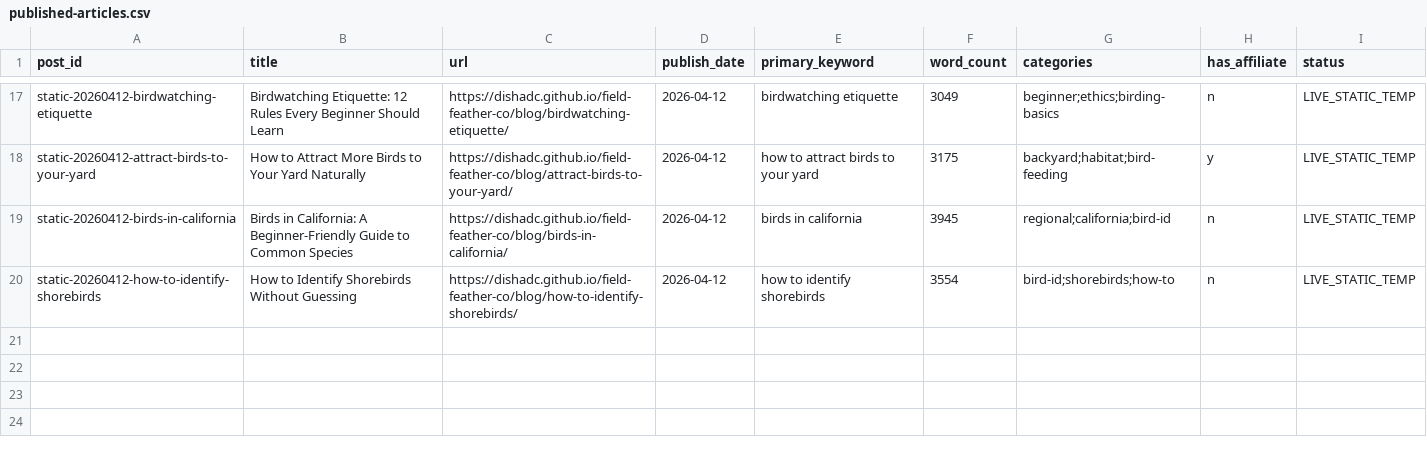
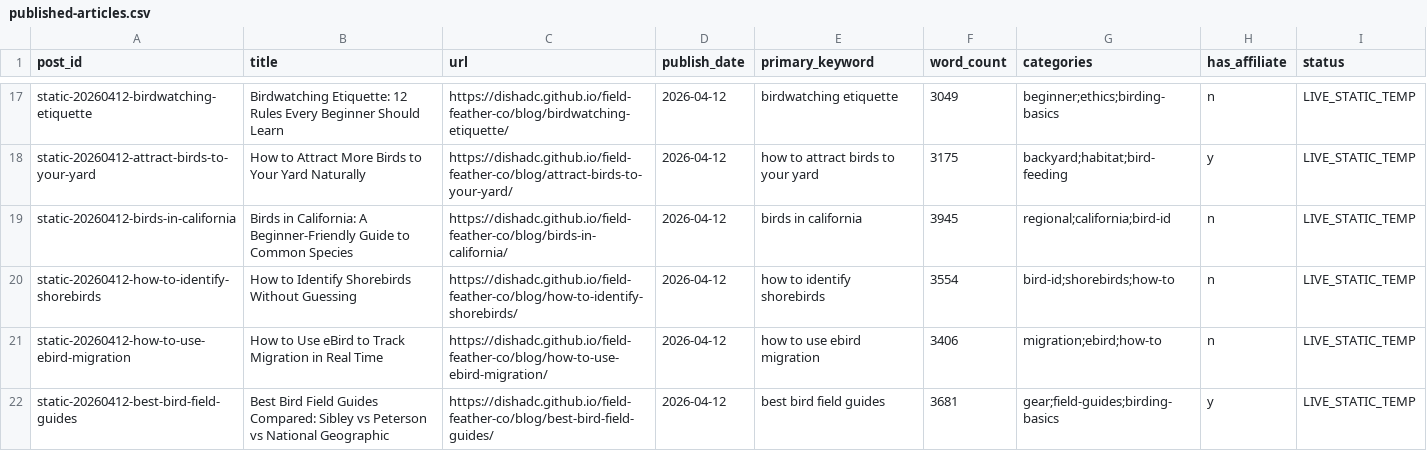
Before and after one commit to dishadc/field-feather-co, a CSV file: data/published-articles.csv, drawn as a sheet; only a part is shown, gaps mark what is left out.

```diff
--- a/data/published-articles.csv
+++ b/data/published-articles.csv
@@ -20 +20,3 @@ static-20260412-birds-in-california,Birds in California: A Beginner-Friendly Gui
 static-20260412-how-to-identify-shorebirds,How to Identify Shorebirds Without Guessing,https://dishadc.github.io/field-feather-co/blog/how-to-identify-shorebirds/,2026-04-12,how to identify shorebirds,3554,bird-id;shorebirds;how-to,n,LIVE_STATIC_TEMP
+static-20260412-how-to-use-ebird-migration,How to Use eBird to Track Migration in Real Time,https://dishadc.github.io/field-feather-co/blog/how-to-use-ebird-migration/,2026-04-12,how to use ebird migration,3406,migration;ebird;how-to,n,LIVE_STATIC_TEMP
+static-20260412-best-bird-field-guides,Best Bird Field Guides Compared: Sibley vs Peterson vs National Geographic,https://dishadc.github.io/field-feather-co/blog/best-bird-field-guides/,2026-04-12,best bird field guides,3681,gear;field-guides;birding-basics,y,LIVE_STATIC_TEMP
```
Also changed, not shown: data/content-calendar.csv, data/decision-log.csv, 3 other files.
